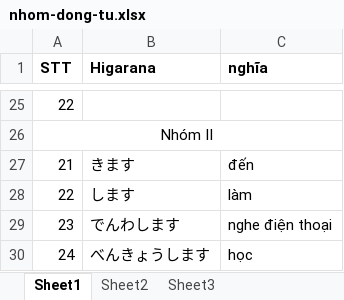
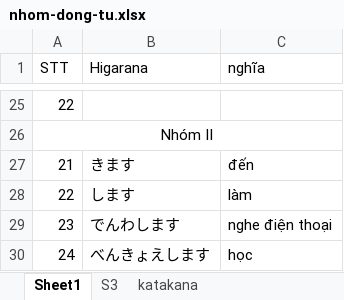
Before and after one commit to duyanhphamkiller/HocTiengNhat, an Excel workbook: N5-S1-S3/nhom-dong-tu.xlsx, sheet Sheet1, drawn as a sheet; only a part is shown, gaps mark what is left out; values as stored, in another font and other column widths than the file's, no borders; the diff names each change by its address in the sheet, - before the commit and + after, or states it on an @@ line.

```diff
--- a/N5-S1-S3/nhom-dong-tu.xlsx (sheet Sheet1)
+++ b/N5-S1-S3/nhom-dong-tu.xlsx (sheet Sheet1)
-sheet tab: Sheet2
+sheet tab: S3
-sheet tab: Sheet3
+sheet tab: katakana
-A1:C1 bold: on
+A1:C1 bold: off
-B30 (Higarana): べんきょうします
+B30 (Higarana): べんきょえします
```
Also changed, not shown: sheet katakana, sheet S3.
